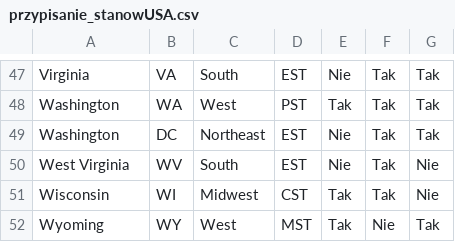
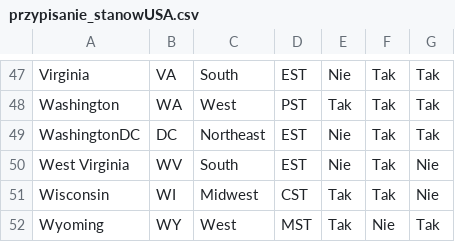
Before and after one commit to michalinahinc/Kurs_Analiza, a CSV file: data/przypisanie_stanowUSA.csv, drawn as a sheet; only a part is shown, gaps mark what is left out.

```diff
--- a/data/przypisanie_stanowUSA.csv
+++ b/data/przypisanie_stanowUSA.csv
@@ -48,3 +48,3 @@ Virginia;VA;South;EST;Nie;Tak;Tak
 Washington;WA;West;PST;Tak;Tak;Tak
-Washington;DC;Northeast;EST;Nie;Tak;Tak
+WashingtonDC;DC;Northeast;EST;Nie;Tak;Tak
 West Virginia;WV;South;EST;Nie;Tak;Nie
```
Also changed, not shown: 3 other files.
